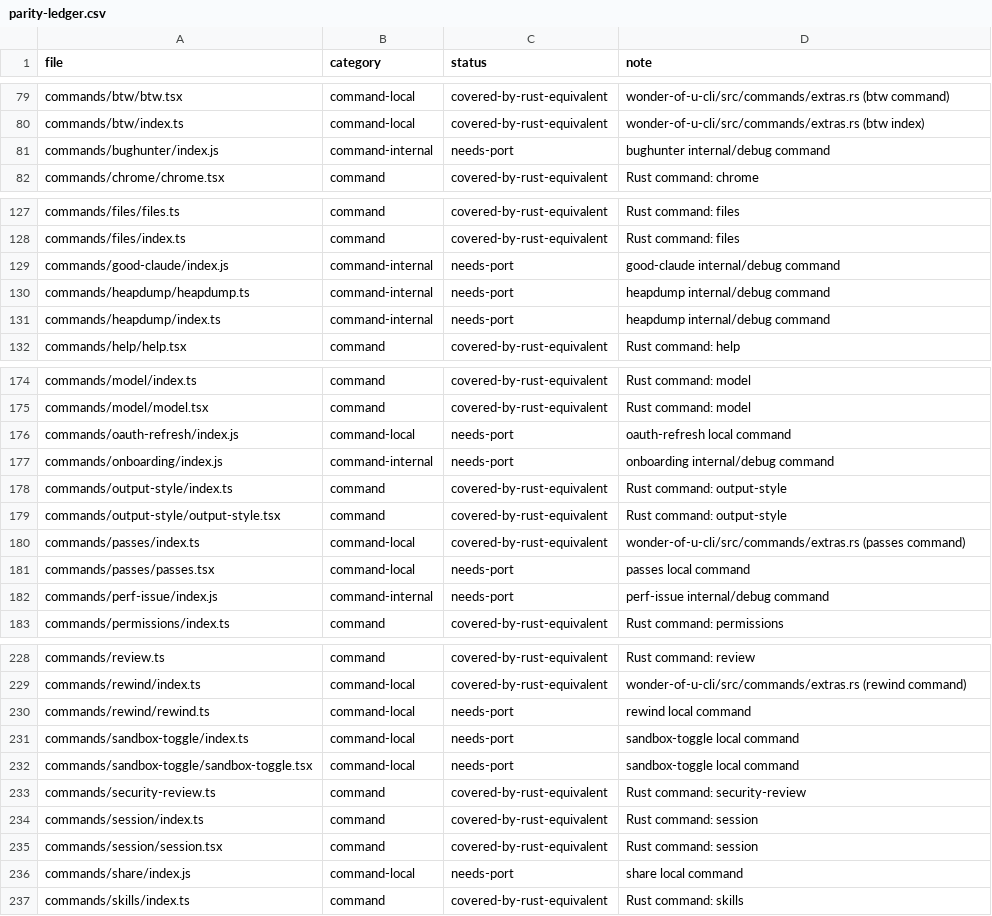
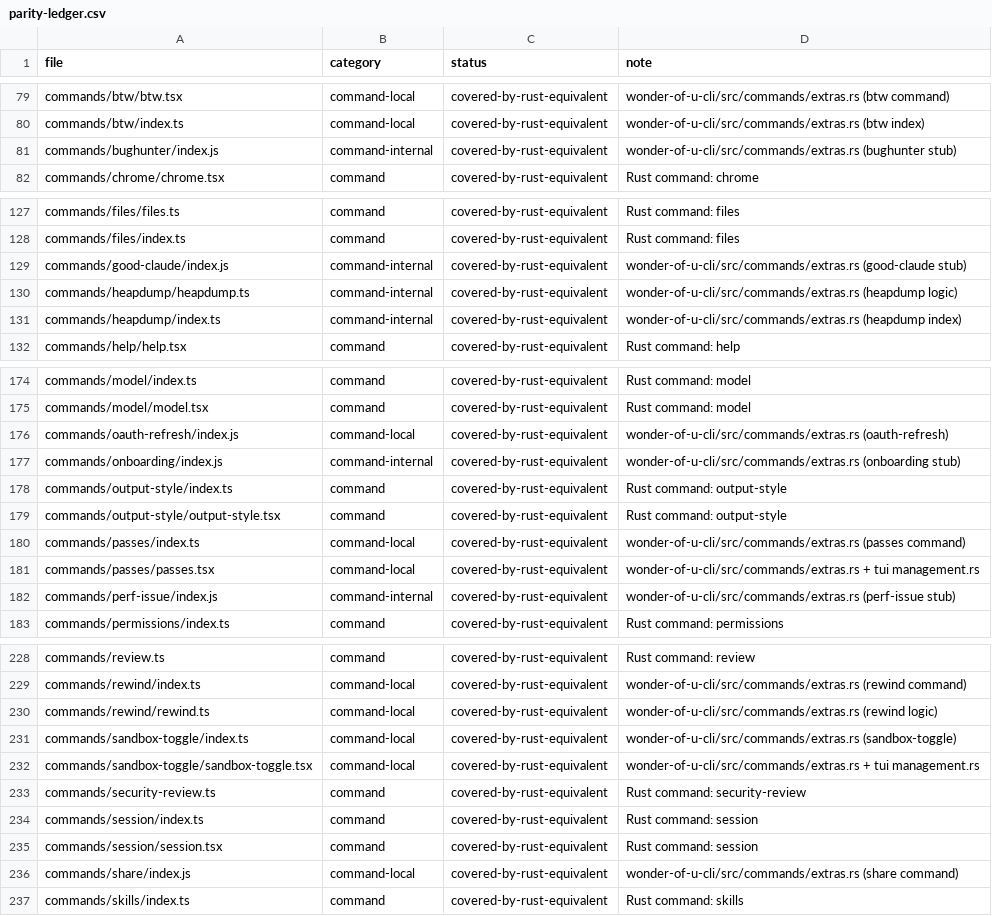
Before and after one commit to ratchanonth60/wonderofu, a CSV file: docs/parity-ledger.csv, drawn as a sheet; only a part is shown, gaps mark what is left out; the diff covers the shown part only.

```diff
--- a/docs/parity-ledger.csv
+++ b/docs/parity-ledger.csv
@@ -80,3 +80,3 @@ commands/btw/btw.tsx,command-local,covered-by-rust-equivalent,wonder-of-u-cli/sr
 commands/btw/index.ts,command-local,covered-by-rust-equivalent,wonder-of-u-cli/src/commands/extras.rs (btw index)
-commands/bughunter/index.js,command-internal,needs-port,bughunter internal/debug command
+commands/bughunter/index.js,command-internal,covered-by-rust-equivalent,wonder-of-u-cli/src/commands/extras.rs (bughunter stub)
 commands/chrome/chrome.tsx,command,covered-by-rust-equivalent,Rust command: chrome
@@ -128,5 +128,5 @@ commands/files/files.ts,command,covered-by-rust-equivalent,Rust command: files
 commands/files/index.ts,command,covered-by-rust-equivalent,Rust command: files
-commands/good-claude/index.js,command-internal,needs-port,good-claude internal/debug command
-commands/heapdump/heapdump.ts,command-internal,needs-port,heapdump internal/debug command
-commands/heapdump/index.ts,command-internal,needs-port,heapdump internal/debug command
+commands/good-claude/index.js,command-internal,covered-by-rust-equivalent,wonder-of-u-cli/src/commands/extras.rs (good-claude stub)
+commands/heapdump/heapdump.ts,command-internal,covered-by-rust-equivalent,wonder-of-u-cli/src/commands/extras.rs (heapdump logic)
+commands/heapdump/index.ts,command-internal,covered-by-rust-equivalent,wonder-of-u-cli/src/commands/extras.rs (heapdump index)
 commands/help/help.tsx,command,covered-by-rust-equivalent,Rust command: help
@@ -175,4 +175,4 @@ commands/model/index.ts,command,covered-by-rust-equivalent,Rust command: model
 commands/model/model.tsx,command,covered-by-rust-equivalent,Rust command: model
-commands/oauth-refresh/index.js,command-local,needs-port,oauth-refresh local command
-commands/onboarding/index.js,command-internal,needs-port,onboarding internal/debug command
+commands/oauth-refresh/index.js,command-local,covered-by-rust-equivalent,wonder-of-u-cli/src/commands/extras.rs (oauth-refresh)
+commands/onboarding/index.js,command-internal,covered-by-rust-equivalent,wonder-of-u-cli/src/commands/extras.rs (onboarding stub)
 commands/output-style/index.ts,command,covered-by-rust-equivalent,Rust command: output-style
@@ -180,4 +180,4 @@ commands/output-style/output-style.tsx,command,covered-by-rust-equivalent,Rust c
 commands/passes/index.ts,command-local,covered-by-rust-equivalent,wonder-of-u-cli/src/commands/extras.rs (passes command)
-commands/passes/passes.tsx,command-local,needs-port,passes local command
-commands/perf-issue/index.js,command-internal,needs-port,perf-issue internal/debug command
+commands/passes/passes.tsx,command-local,covered-by-rust-equivalent,wonder-of-u-cli/src/commands/extras.rs + tui management.rs
+commands/perf-issue/index.js,command-internal,covered-by-rust-equivalent,wonder-of-u-cli/src/commands/extras.rs (perf-issue stub)
 commands/permissions/index.ts,command,covered-by-rust-equivalent,Rust command: permissions
@@ -229,5 +229,5 @@ commands/review.ts,command,covered-by-rust-equivalent,Rust command: review
 commands/rewind/index.ts,command-local,covered-by-rust-equivalent,wonder-of-u-cli/src/commands/extras.rs (rewind command)
-commands/rewind/rewind.ts,command-local,needs-port,rewind local command
-commands/sandbox-toggle/index.ts,command-local,needs-port,sandbox-toggle local command
-commands/sandbox-toggle/sandbox-toggle.tsx,command-local,needs-port,sandbox-toggle local command
+commands/rewind/rewind.ts,command-local,covered-by-rust-equivalent,wonder-of-u-cli/src/commands/extras.rs (rewind logic)
+commands/sandbox-toggle/index.ts,command-local,covered-by-rust-equivalent,wonder-of-u-cli/src/commands/extras.rs (sandbox-toggle)
+commands/sandbox-toggle/sandbox-toggle.tsx,command-local,covered-by-rust-equivalent,wonder-of-u-cli/src/commands/extras.rs + tui management.rs
 commands/security-review.ts,command,covered-by-rust-equivalent,Rust command: security-review
@@ -235,3 +235,3 @@ commands/session/index.ts,command,covered-by-rust-equivalent,Rust command: sessi
 commands/session/session.tsx,command,covered-by-rust-equivalent,Rust command: session
-commands/share/index.js,command-local,needs-port,share local command
+commands/share/index.js,command-local,covered-by-rust-equivalent,wonder-of-u-cli/src/commands/extras.rs (share command)
 commands/skills/index.ts,command,covered-by-rust-equivalent,Rust command: skills
```
Also changed, not shown: 38 edited cells elsewhere in this file.
